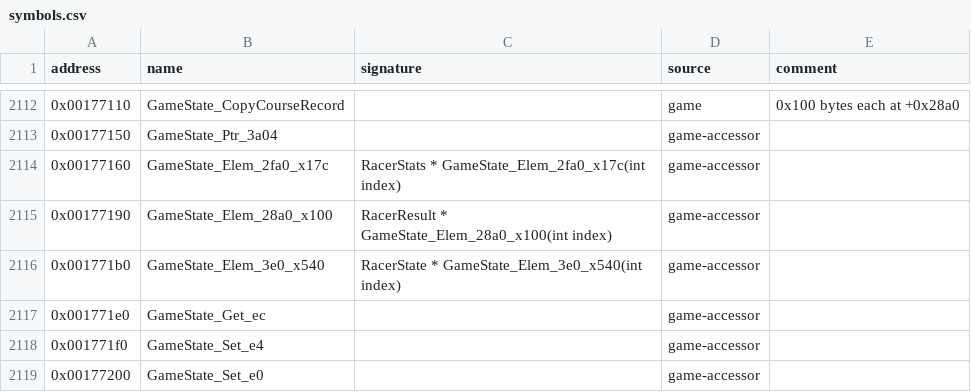
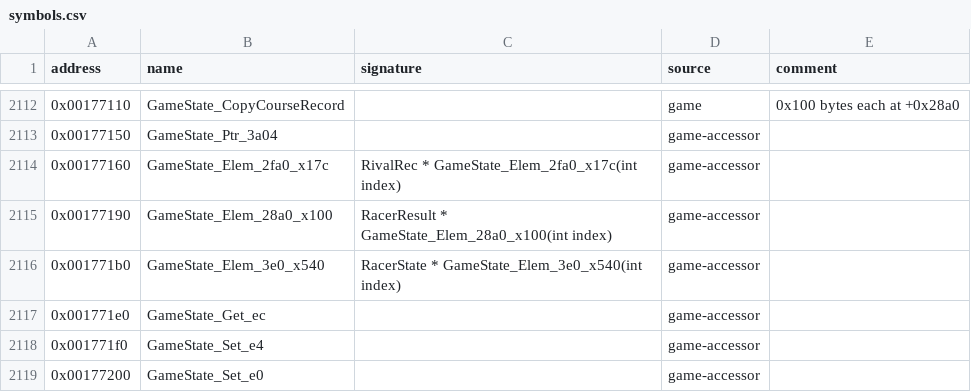
Before and after one commit to ShawnDarr96/Kaido-Decomp-Racer, a CSV file: config/symbols.csv, drawn as a sheet; only a part is shown, gaps mark what is left out.

Commit message:
F14: RacerStats is the RivalRec record: rename it and name 8 fields from the matched RivalRec accessors
Career_ProcessRaceEnd passes GameState.stats[i] to RivalRec_GetType, RivalRec_IsBelowMax
and RivalRec_GetTeam; the fields are the ones those accessors (matched in
src/rival_profile.c) read. structs.json now supports s8/s16/s32.

Row: F14

```diff
--- a/config/symbols.csv
+++ b/config/symbols.csv
@@ -2113,3 +2113,3 @@ address,name,signature,source,comment
 0x00177150,GameState_Ptr_3a04,,game-accessor,
-0x00177160,GameState_Elem_2fa0_x17c,RacerStats * GameState_Elem_2fa0_x17c(int index),game-accessor,
+0x00177160,GameState_Elem_2fa0_x17c,RivalRec * GameState_Elem_2fa0_x17c(int index),game-accessor,
 0x00177190,GameState_Elem_28a0_x100,RacerResult * GameState_Elem_28a0_x100(int index),game-accessor,
```
Also changed, not shown: 8 other files.
